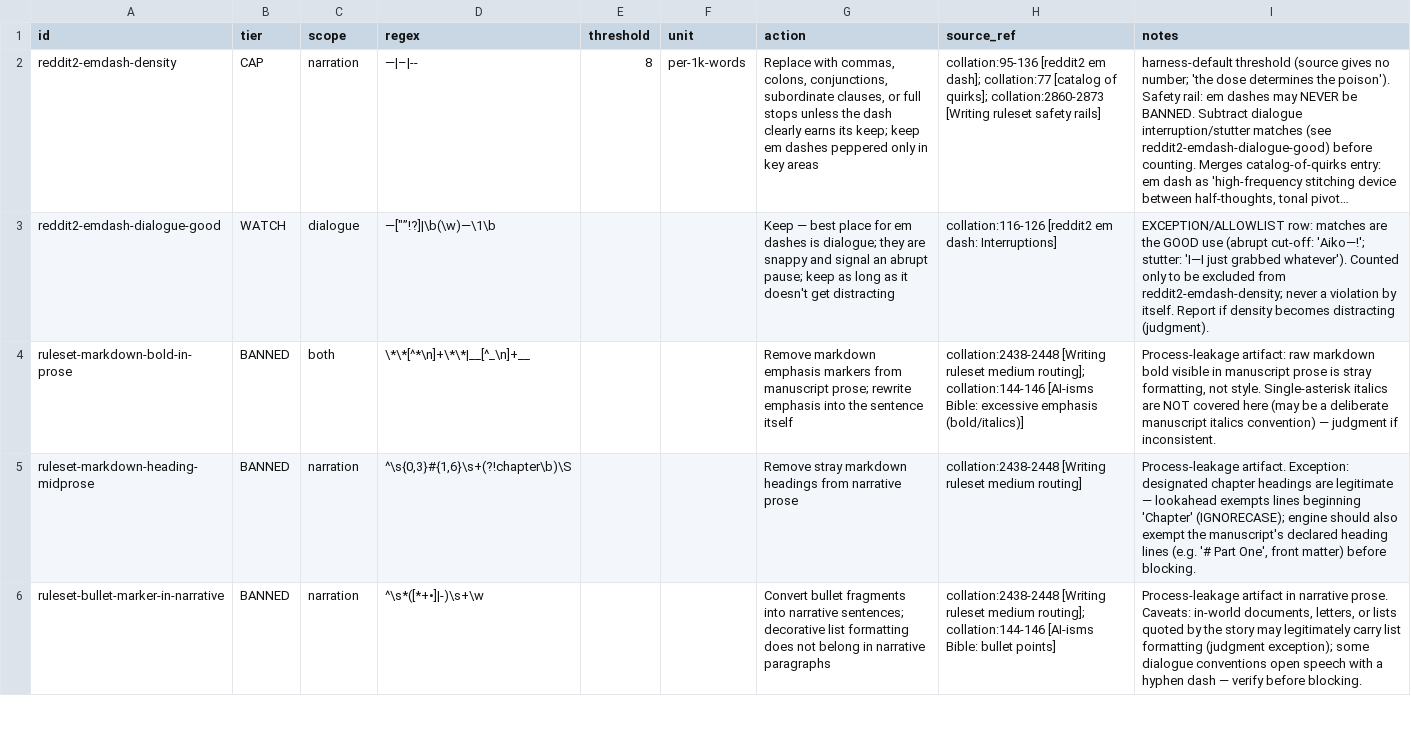
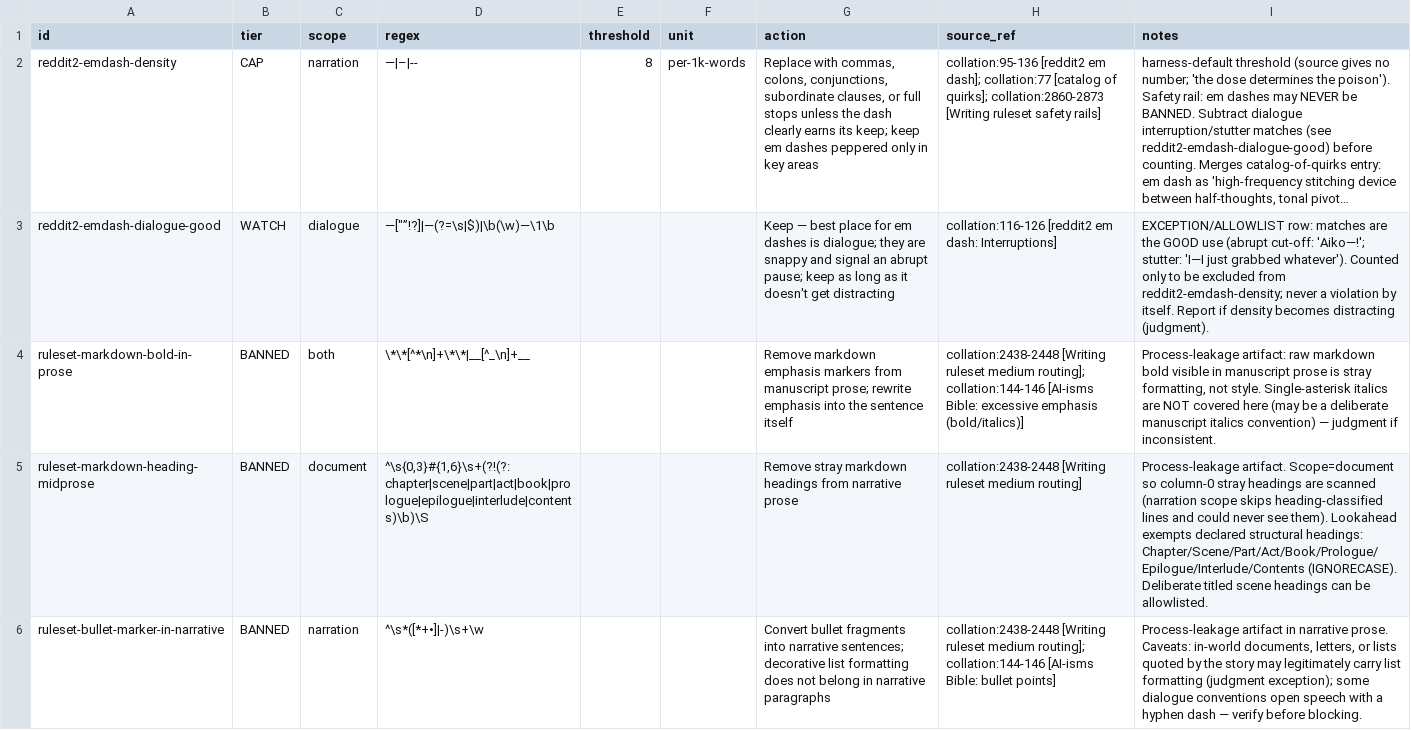
Before and after one commit to atreydesai/autofiction-harness, a TSV file: checks/patterns/punctuation_format.tsv, drawn as a sheet; only a part is shown; long unchanged cells end in …; the diff covers the shown part only; the diff names each change by its address in the sheet, - before the commit and + after, or states it on an @@ line.

Commit message:
pattern registry: repair dead/duplicate/misfiring rows; resolve manifest triggers
- fieldguide-one-sentence-paragraph-gravity: regex -> __ENGINE__ (the
  approximation regex matched ordinary dialogue-tag lines and blocked
  virtually every dialogue scene)
- tags-2.5-adverbs-after-said / voice-descriptors: scope dialogue ->
  narration (tags sit outside the quotes; the rows could never match)
- ruleset-markdown-heading-midprose: scope narration -> document with
  extended structural-heading exemption (column-0 stray headings were
  never scanned)
- fieldguide-emotional-subtitle: scope dialogue -> both (regex requires
  quote chars the dialogue view strips)
- reddit2-emdash-dialogue-good: count span-final dash cutoffs
- delete dead ruleset-smart-quote-inconsistency row (normalization
  removes curly quotes before scanning; wp-aicurly engine row covers it)
- delete exact-duplicate rows (banned-qs-verb-verb-verb,
  banned-qs-with-the-noun-of-someone, watch-qs-finally,
  aiisms-2.37-familiarity-routine-watch) that double-counted findings
  and required two allowlist entries per defended hit
- aiisms-2.30-religious-expressions: match 'lord' only in exclamatory
  shells; bare \blord\b blocked every honorific in genre prose
- audit_manifest + audit templates: every watch:* trigger now names an
  existing WATCH pattern id (five groups previously matched nothing);
  fix dangling watch_counts references in three audit templates
- update pattern-count references (213 -> 208)

```diff
--- a/checks/patterns/punctuation_format.tsv
+++ b/checks/patterns/punctuation_format.tsv
-D3 (regex): —["”!?]|\b(\w)—\1\b
+D3 (regex): —["”!?]|—(?=\s|$)|\b(\w)—\1\b
-C5 (scope): narration
+C5 (scope): document
-D5 (regex): ^\s{0,3}#{1,6}\s+(?!chapter\b)\S
+D5 (regex): ^\s{0,3}#{1,6}\s+(?!(?:chapter|scene|part|act|book|prologue|epilogue|interlude|contents)\b)\S
-I5 (notes): Process-leakage artifact. Exception: designated chapter headings are legitimate — lookahead exempts lines beginning 'Chapter' (IGNORECASE); engine should also exempt the manuscript's declared heading lines (e.g. '# Part One', front matter) before blocking.
+I5 (notes): Process-leakage artifact. Scope=document so column-0 stray headings are scanned (narration scope skips heading-classified lines and could never see them). Lookahead exempts declared structural headings: Chapter/Scene/Part/Act/Book/Prologue/Epilogue/Interlude/Contents (IGNORECASE). Deliberate titled scene headings can be allowlisted.
```
Also changed, not shown: 1 removed row elsewhere in this file, checks/audit_manifest.tsv, checks/patterns/constructions.tsv, 19 other files.
